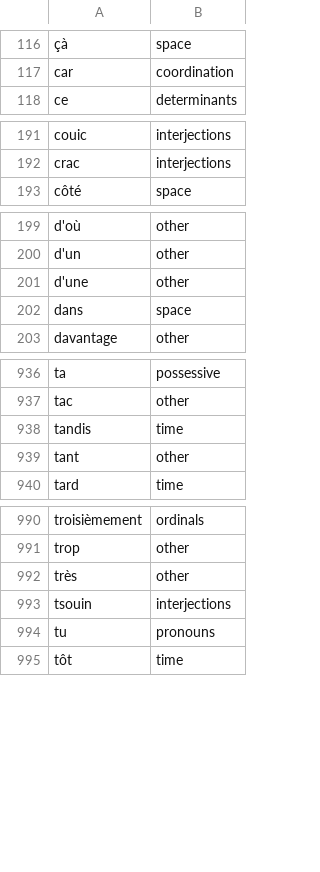
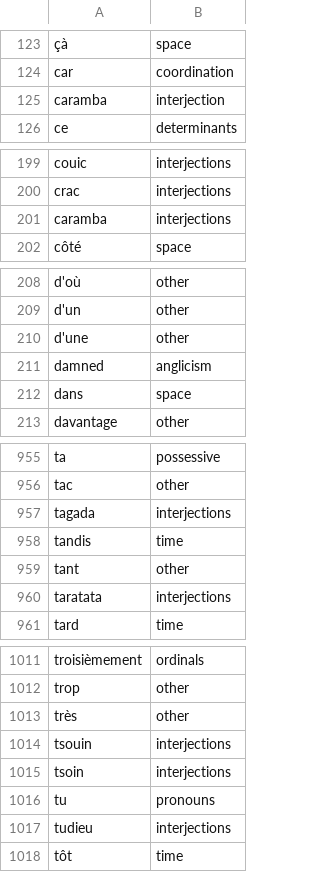
Before and after one commit to gillesbastin/french_stopwords, a CSV file: french_stopwords.csv, drawn as a sheet; only a part is shown, gaps mark what is left out; the diff covers the shown part only; the diff names each change by its address in the sheet, - before the commit and + after, or states it on an @@ line.

```diff
--- a/french_stopwords.csv
+++ b/french_stopwords.csv
+row 125: caramba | interjection
+row 201: caramba | interjections
+row 211: damned | anglicism
+row 957: tagada | interjections
+row 960: taratata | interjections
+row 1015: tsoin | interjections
+row 1017: tudieu | interjections
```
Also changed, not shown: 17 added rows elsewhere in this file.
